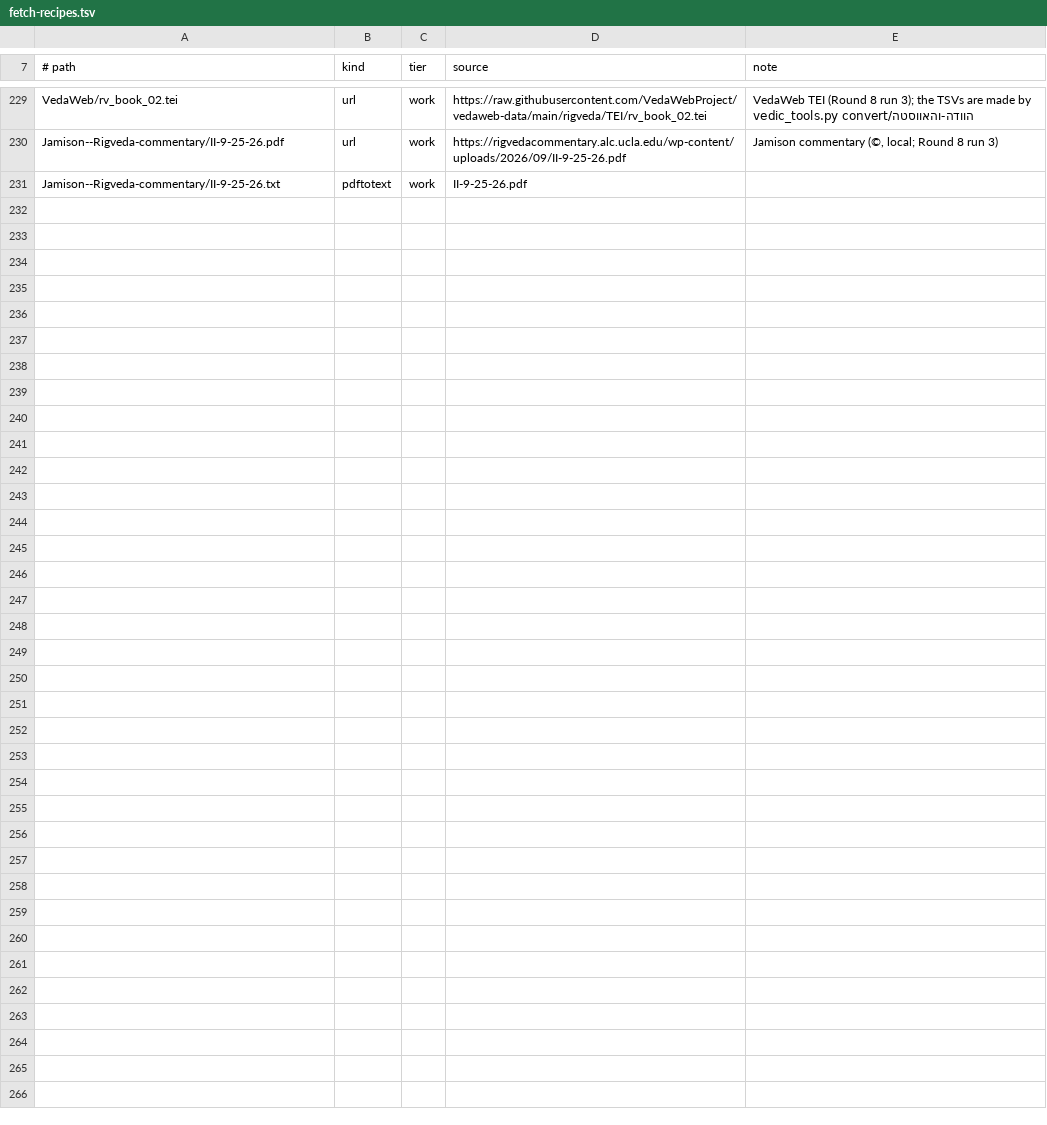
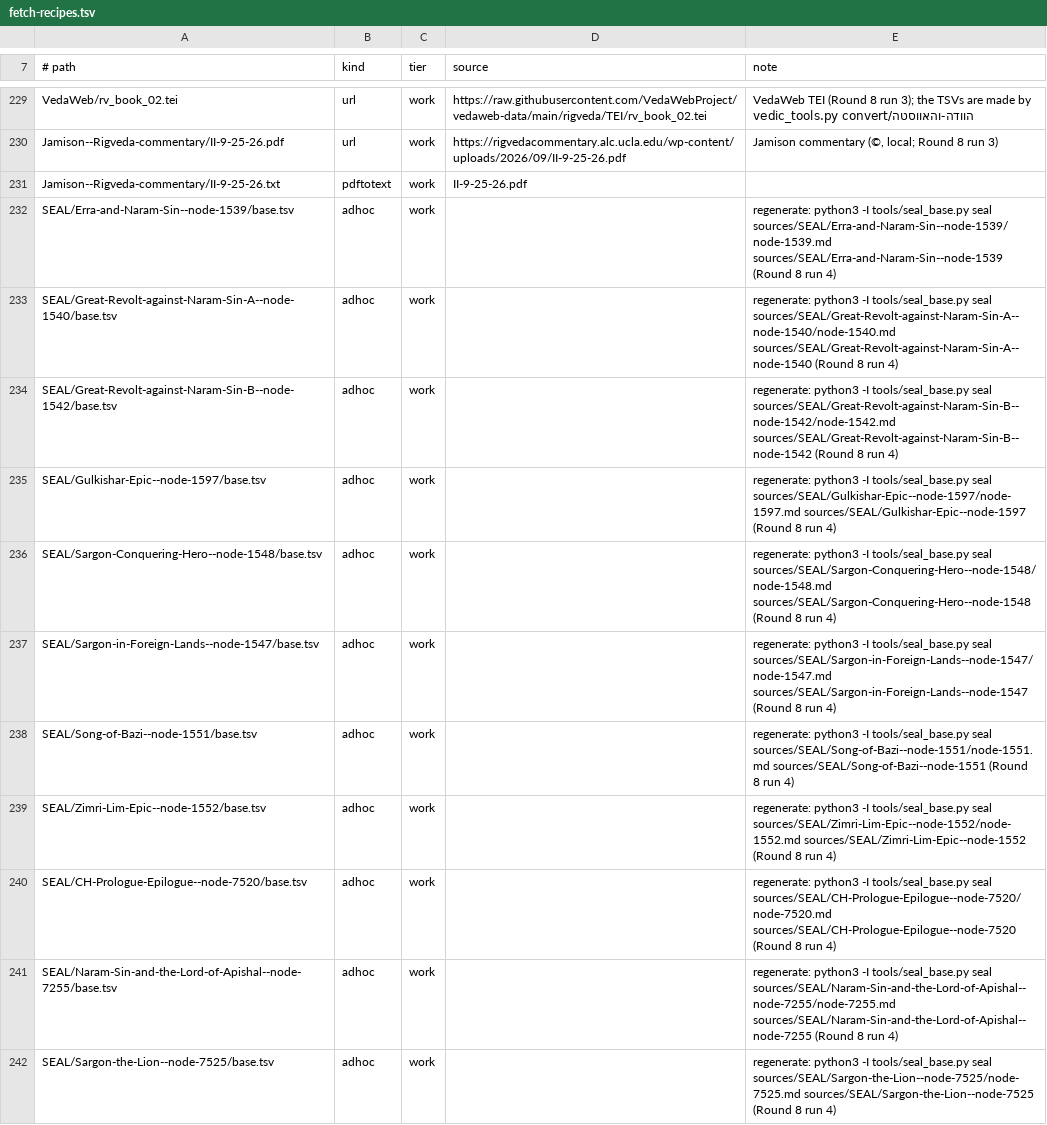
Before and after one commit to gilad-bendor/perush, a TSV file: שונות/תרגומי-טקסטים-קדומים/sources/fetch-recipes.tsv, drawn as a sheet; only a part is shown, gaps mark what is left out.

```diff
--- a/שונות/תרגומי-טקסטים-קדומים/sources/fetch-recipes.tsv
+++ b/שונות/תרגומי-טקסטים-קדומים/sources/fetch-recipes.tsv
@@ -231 +231,12 @@ Jamison--Rigveda-commentary/II-9-25-26.pdf	url	work	https://rigvedacommentary.al
 Jamison--Rigveda-commentary/II-9-25-26.txt	pdftotext	work	II-9-25-26.pdf	
+SEAL/Erra-and-Naram-Sin--node-1539/base.tsv	adhoc	work		regenerate: python3 -I tools/seal_base.py seal sources/SEAL/Erra-and-Naram-Sin--node-1539/node-1539.md sources/SEAL/Erra-and-Naram-Sin--node-1539 (Round 8 run 4)
+SEAL/Great-Revolt-against-Naram-Sin-A--node-1540/base.tsv	adhoc	work		regenerate: python3 -I tools/seal_base.py seal sources/SEAL/Great-Revolt-against-Naram-Sin-A--node-1540/node-1540.md sources/SEAL/Great-Revolt-against-Naram-Sin-A--node-1540 (Round 8 run 4)
+SEAL/Great-Revolt-against-Naram-Sin-B--node-1542/base.tsv	adhoc	work		regenerate: python3 -I tools/seal_base.py seal sources/SEAL/Great-Revolt-against-Naram-Sin-B--node-1542/node-1542.md sources/SEAL/Great-Revolt-against-Naram-Sin-B--node-1542 (Round 8 run 4)
+SEAL/Gulkishar-Epic--node-1597/base.tsv	adhoc	work		regenerate: python3 -I tools/seal_base.py seal sources/SEAL/Gulkishar-Epic--node-1597/node-1597.md sources/SEAL/Gulkishar-Epic--node-1597 (Round 8 run 4)
+SEAL/Sargon-Conquering-Hero--node-1548/base.tsv	adhoc	work		regenerate: python3 -I tools/seal_base.py seal sources/SEAL/Sargon-Conquering-Hero--node-1548/node-1548.md sources/SEAL/Sargon-Conquering-Hero--node-1548 (Round 8 run 4)
+SEAL/Sargon-in-Foreign-Lands--node-1547/base.tsv	adhoc	work		regenerate: python3 -I tools/seal_base.py seal sources/SEAL/Sargon-in-Foreign-Lands--node-1547/node-1547.md sources/SEAL/Sargon-in-Foreign-Lands--node-1547 (Round 8 run 4)
+SEAL/Song-of-Bazi--node-1551/base.tsv	adhoc	work		regenerate: python3 -I tools/seal_base.py seal sources/SEAL/Song-of-Bazi--node-1551/node-1551.md sources/SEAL/Song-of-Bazi--node-1551 (Round 8 run 4)
+SEAL/Zimri-Lim-Epic--node-1552/base.tsv	adhoc	work		regenerate: python3 -I tools/seal_base.py seal sources/SEAL/Zimri-Lim-Epic--node-1552/node-1552.md sources/SEAL/Zimri-Lim-Epic--node-1552 (Round 8 run 4)
+SEAL/CH-Prologue-Epilogue--node-7520/base.tsv	adhoc	work		regenerate: python3 -I tools/seal_base.py seal sources/SEAL/CH-Prologue-Epilogue--node-7520/node-7520.md sources/SEAL/CH-Prologue-Epilogue--node-7520 (Round 8 run 4)
+SEAL/Naram-Sin-and-the-Lord-of-Apishal--node-7255/base.tsv	adhoc	work		regenerate: python3 -I tools/seal_base.py seal sources/SEAL/Naram-Sin-and-the-Lord-of-Apishal--node-7255/node-7255.md sources/SEAL/Naram-Sin-and-the-Lord-of-Apishal--node-7255 (Round 8 run 4)
+SEAL/Sargon-the-Lion--node-7525/base.tsv	adhoc	work		regenerate: python3 -I tools/seal_base.py seal sources/SEAL/Sargon-the-Lion--node-7525/node-7525.md sources/SEAL/Sargon-the-Lion--node-7525 (Round 8 run 4)
```
Also changed, not shown: 10 other files.
